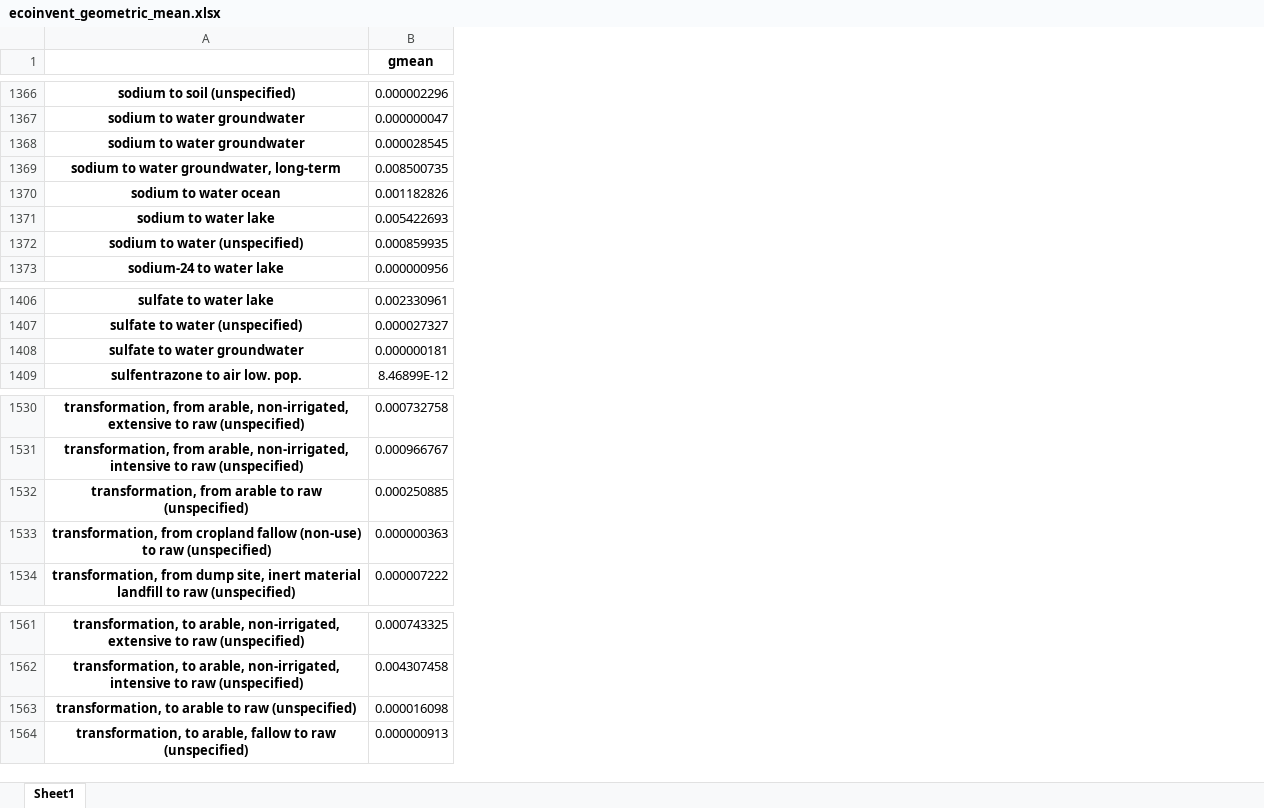
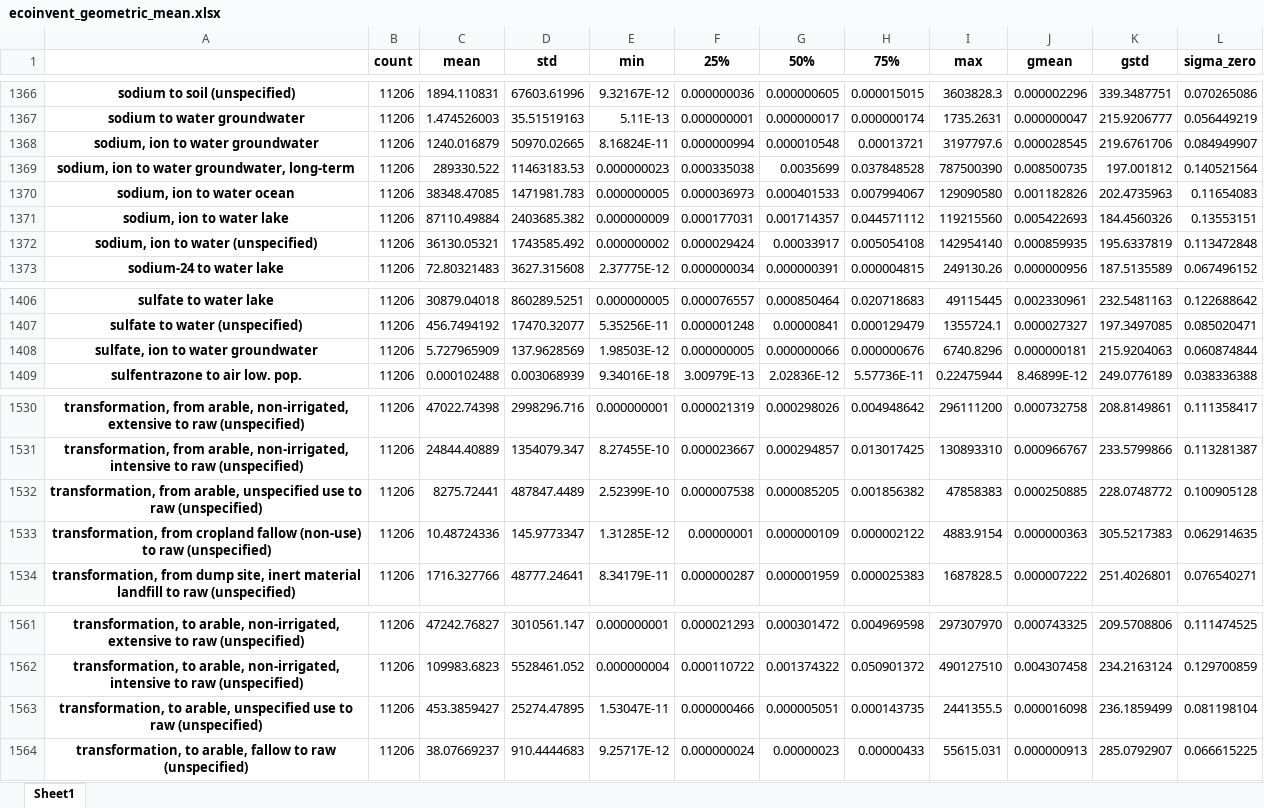
Before and after one commit to Aesnouf/ri-calculator, an Excel workbook: data/ecoinvent_geometric_mean.xlsx, sheet Sheet1, drawn as a sheet; only a part is shown, gaps mark what is left out; values as stored, in another font and other column widths than the file's, no borders; the diff covers the shown part only; the diff names each change by its address in the sheet, - before the commit and + after, or states it on an @@ line.

Commit message:
Bugfix nomenclature gmean and method

```diff
--- a/data/ecoinvent_geometric_mean.xlsx (sheet Sheet1)
+++ b/data/ecoinvent_geometric_mean.xlsx (sheet Sheet1)
+column B (count), rows 1366-1373: all 11206; rows 1406-1409: all 11206; rows 1530-1534: all 11206; rows 1561-1564: all 11206
+column C (mean), rows 1366-1373: 1894.110831 | 1.474526003 | 1240.016879 | 289330.522 | 38348.47085 | 87110.49884 | 36130.05321 | 72.80321483; rows 1406-1409: 30879.04018 | 456.7494192 | 5.727965909 | 0.000102488; rows 1530-1534: 47022.74398 | 24844.40889 | 8275.72441 | 10.48724336 | 1716.327766; rows 1561-1564: 47242.76827 | 109983.6823 | 453.3859427 | 38.07669237
+column D (std), rows 1366-1373: 67603.61996 | 35.51519163 | 50970.02665 | 11463183.53 | 1471981.783 | 2403685.382 | 1743585.492 | 3627.315608; rows 1406-1409: 860289.5251 | 17470.32077 | 137.9628569 | 0.003068939; rows 1530-1534: 2998296.716 | 1354079.347 | 487847.4489 | 145.9773347 | 48777.24641; rows 1561-1564: 3010561.147 | 5528461.052 | 25274.47895 | 910.4444683
+column E (min), rows 1366-1373: 9.32167E-12 | 5.11E-13 | 8.16824E-11 | 0.000000023 | 0.000000005 | 0.000000009 | 0.000000002 | 2.37775E-12; rows 1406-1409: 0.000000005 | 5.35256E-11 | 1.98503E-12 | 9.34016E-18; rows 1530-1534: 0.000000001 | 8.27455E-10 | 2.52399E-10 | 1.31285E-12 | 8.34179E-11; rows 1561-1564: 0.000000001 | 0.000000004 | 1.53047E-11 | 9.25717E-12
+column F (25%), rows 1366-1373: 0.000000036 | 0.000000001 | 0.000000994 | 0.000335038 | 0.000036973 | 0.000177031 | 0.000029424 | 0.000000034; rows 1406-1409: 0.000076557 | 0.000001248 | 0.000000005 | 3.00979E-13; rows 1530-1534: 0.000021319 | 0.000023667 | 0.000007538 | 0.00000001 | 0.000000287; rows 1561-1564: 0.000021293 | 0.000110722 | 0.000000466 | 0.000000024
+column G (50%), rows 1366-1373: 0.000000605 | 0.000000017 | 0.000010548 | 0.0035699 | 0.000401533 | 0.001714357 | 0.00033917 | 0.000000391; rows 1406-1409: 0.000850464 | 0.00000841 | 0.000000066 | 2.02836E-12; rows 1530-1534: 0.000298026 | 0.000294857 | 0.000085205 | 0.000000109 | 0.000001959; rows 1561-1564: 0.000301472 | 0.001374322 | 0.000005051 | 0.00000023
+column H (75%), rows 1366-1373: 0.000015015 | 0.000000174 | 0.00013721 | 0.037848528 | 0.007994067 | 0.044571112 | 0.005054108 | 0.000004815; rows 1406-1409: 0.020718683 | 0.000129479 | 0.000000676 | 5.57736E-11; rows 1530-1534: 0.004948642 | 0.013017425 | 0.001856382 | 0.000002122 | 0.000025383; rows 1561-1564: 0.004969598 | 0.050901372 | 0.000143735 | 0.00000433
+column I (max), rows 1366-1373: 3603828.3 | 1735.2631 | 3197797.6 | 787500390 | 129090580 | 119215560 | 142954140 | 249130.26; rows 1406-1409: 49115445 | 1355724.1 | 6740.8296 | 0.22475944; rows 1530-1534: 296111200 | 130893310 | 47858383 | 4883.9154 | 1687828.5; rows 1561-1564: 297307970 | 490127510 | 2441355.5 | 55615.031
+column K (gstd), rows 1366-1373: 339.3487751 | 215.9206777 | 219.6761706 | 197.001812 | 202.4735963 | 184.4560326 | 195.6337819 | 187.5135589; rows 1406-1409: 232.5481163 | 197.3497085 | 215.9204063 | 249.0776189; rows 1530-1534: 208.8149861 | 233.5799866 | 228.0748772 | 305.5217383 | 251.4026801; rows 1561-1564: 209.5708806 | 234.2163124 | 236.1859499 | 285.0792907
+column L (sigma_zero), rows 1366-1373: 0.070265086 | 0.056449219 | 0.084949907 | 0.140521564 | 0.11654083 | 0.13553151 | 0.113472848 | 0.067496152; rows 1406-1409: 0.122688642 | 0.085020471 | 0.060874844 | 0.038336388; rows 1530-1534: 0.111358417 | 0.113281387 | 0.100905128 | 0.062914635 | 0.076540271; rows 1561-1564: 0.111474525 | 0.129700859 | 0.081198104 | 0.066615225
-A1368: sodium to water groundwater
+A1368: sodium, ion to water groundwater
-A1369: sodium to water groundwater, long-term
+A1369: sodium, ion to water groundwater, long-term
-A1370: sodium to water ocean
+A1370: sodium, ion to water ocean
-A1371: sodium to water lake
+A1371: sodium, ion to water lake
-A1372: sodium to water (unspecified)
+A1372: sodium, ion to water (unspecified)
-A1408: sulfate to water groundwater
+A1408: sulfate, ion to water groundwater
-A1532: transformation, from arable to raw…
+A1532: transformation, from arable, unspecified use to raw…
-A1563: transformation, to arable to raw…
+A1563: transformation, to arable, unspecified use to raw…
```
Also changed, not shown: 11 edited cells elsewhere in this sheet, 1 other file.
